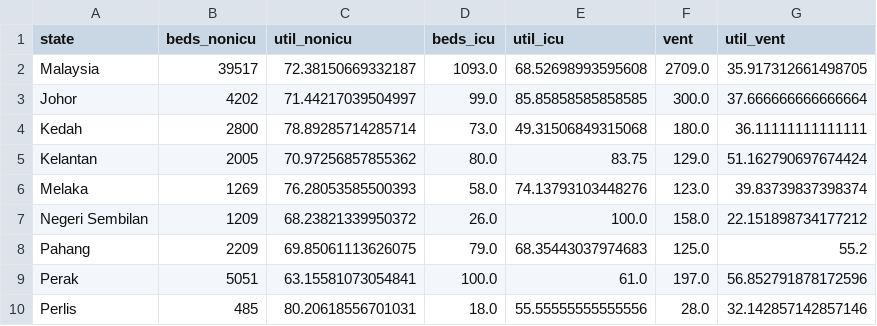
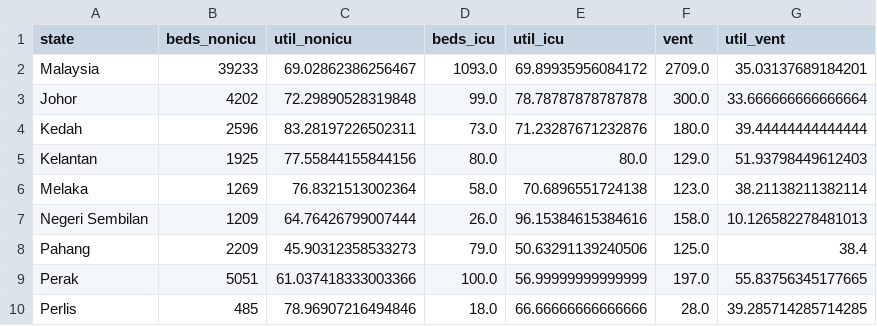
Before and after one commit to MoH-Malaysia/data-resources-public, a CSV file: bedutil_state.csv, drawn as a sheet; only a part is shown; the diff covers the shown part only.

Commit message:
Update: 2024-02-18

```diff
--- a/bedutil_state.csv
+++ b/bedutil_state.csv
@@ -1,10 +1,10 @@
 state,beds_nonicu,util_nonicu,beds_icu,util_icu,vent,util_vent
-Malaysia,39517,72.38150669332187,1093.0,68.52698993595608,2709.0,35.917312661498705
-Johor,4202,71.44217039504997,99.0,85.85858585858585,300.0,37.666666666666664
-Kedah,2800,78.89285714285714,73.0,49.31506849315068,180.0,36.11111111111111
-Kelantan,2005,70.97256857855362,80.0,83.75,129.0,51.162790697674424
-Melaka,1269,76.28053585500393,58.0,74.13793103448276,123.0,39.83739837398374
-Negeri Sembilan,1209,68.23821339950372,26.0,100.0,158.0,22.151898734177212
-Pahang,2209,69.85061113626075,79.0,68.35443037974683,125.0,55.2
-Perak,5051,63.15581073054841,100.0,61.0,197.0,56.852791878172596
-Perlis,485,80.20618556701031,18.0,55.55555555555556,28.0,32.142857142857146
+Malaysia,39233,69.02862386256467,1093.0,69.89935956084172,2709.0,35.03137689184201
+Johor,4202,72.29890528319848,99.0,78.78787878787878,300.0,33.666666666666664
+Kedah,2596,83.28197226502311,73.0,71.23287671232876,180.0,39.44444444444444
+Kelantan,1925,77.55844155844156,80.0,80.0,129.0,51.93798449612403
+Melaka,1269,76.8321513002364,58.0,70.6896551724138,123.0,38.21138211382114
+Negeri Sembilan,1209,64.76426799007444,26.0,96.15384615384616,158.0,10.126582278481013
+Pahang,2209,45.90312358533273,79.0,50.63291139240506,125.0,38.4
+Perak,5051,61.037418333003366,100.0,56.99999999999999,197.0,55.83756345177665
+Perlis,485,78.96907216494846,18.0,66.66666666666666,28.0,39.285714285714285
```
Also changed, not shown: 20 edited cells elsewhere in this file.
